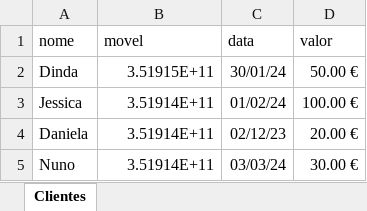
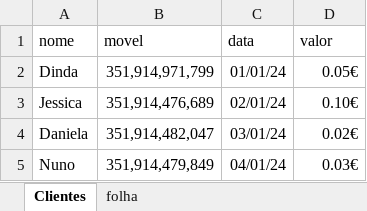
Before and after one commit to NBTech-prox/Projetos-Python, an Excel workbook: botZap/clientes.xlsx, sheet Clientes, drawn as a sheet; values as stored, in another font and other column widths than the file's, no borders; the diff names each change by its address in the sheet, - before the commit and + after, or states it on an @@ line.

```diff
--- a/botZap/clientes.xlsx (sheet Clientes)
+++ b/botZap/clientes.xlsx (sheet Clientes)
+sheet tab: folha
-B2 (movel): 3.51915E+11
+B2 (movel): 351,914,971,799
-C2 (data): 30/01/24
+C2 (data): 01/01/24
-D2 (valor): 50.00 €
+D2 (valor): 0.05€
-B3 (movel): 3.51914E+11
+B3 (movel): 351,914,476,689
-C3 (data): 01/02/24
+C3 (data): 02/01/24
-D3 (valor): 100.00 €
+D3 (valor): 0.10€
-B4 (movel): 3.51914E+11
+B4 (movel): 351,914,482,047
-C4 (data): 02/12/23
+C4 (data): 03/01/24
-D4 (valor): 20.00 €
+D4 (valor): 0.02€
-B5 (movel): 3.51914E+11
+B5 (movel): 351,914,479,849
-C5 (data): 03/03/24
+C5 (data): 04/01/24
-D5 (valor): 30.00 €
+D5 (valor): 0.03€
```
Also changed, not shown: 4 other files.
